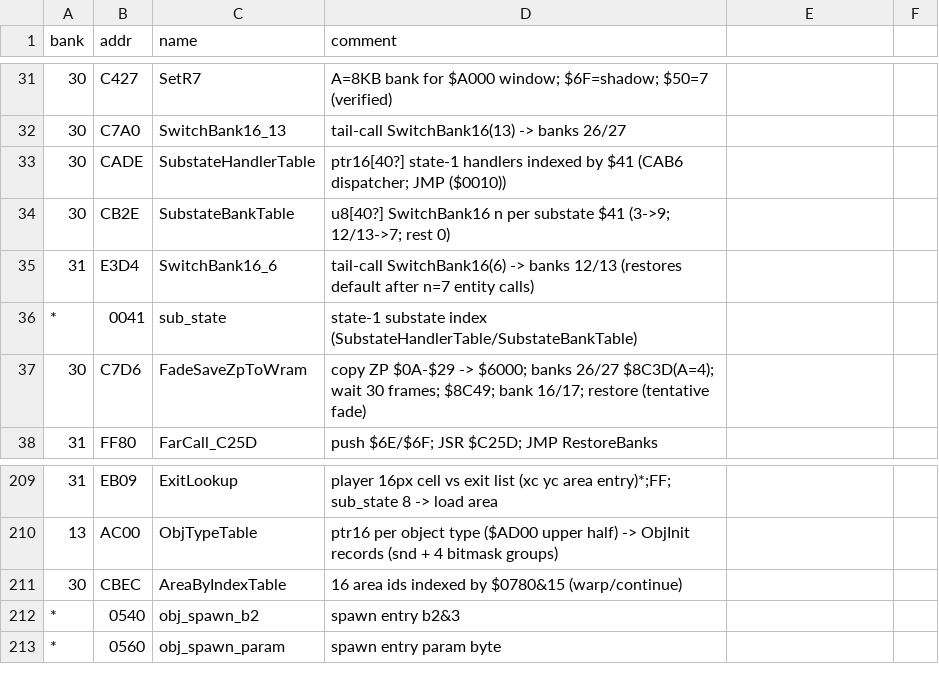
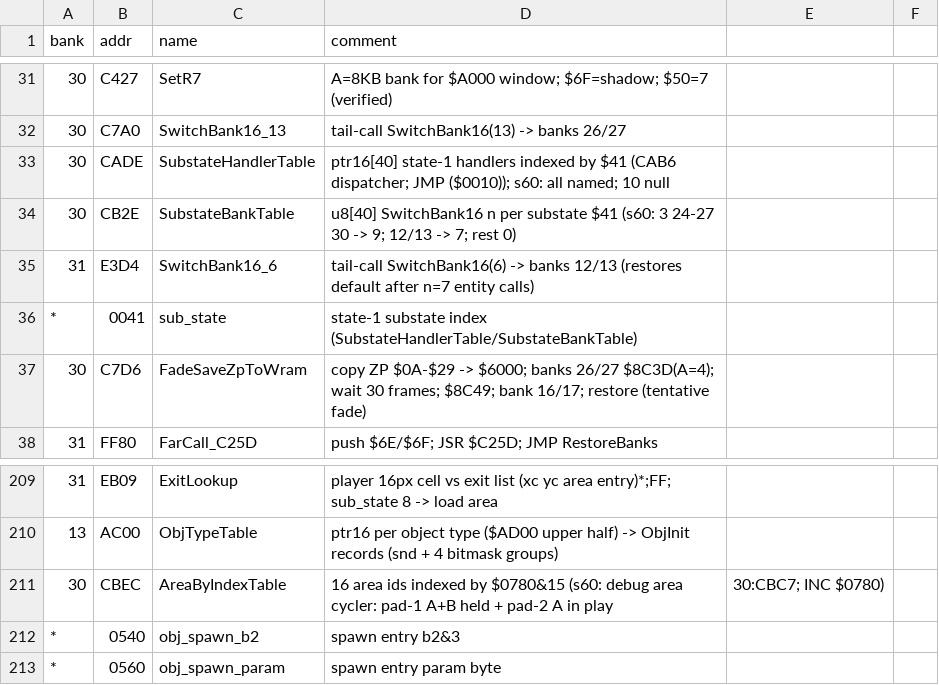
Before and after one commit to sleepy9090/CRYSTAL-AI-LIS, a CSV file: labels.csv, drawn as a sheet; only a part is shown, gaps mark what is left out; the diff covers the shown part only.

Commit message:
RE session 60: Ph3: decode 30:CADE/CB2E substate tables (length, name each state-1 su

```diff
--- a/labels.csv
+++ b/labels.csv
@@ -32,4 +32,4 @@ bank,addr,name,comment
 30,C7A0,SwitchBank16_13,tail-call SwitchBank16(13) -> banks 26/27
-30,CADE,SubstateHandlerTable,ptr16[40?] state-1 handlers indexed by $41 (CAB6 dispatcher; JMP ($0010))
-30,CB2E,SubstateBankTable,u8[40?] SwitchBank16 n per substate $41 (3->9; 12/13->7; rest 0)
+30,CADE,SubstateHandlerTable,ptr16[40] state-1 handlers indexed by $41 (CAB6 dispatcher; JMP ($0010)); s60: all named; 10 null
+30,CB2E,SubstateBankTable,u8[40] SwitchBank16 n per substate $41 (s60: 3 24-27 30 -> 9; 12/13 -> 7; rest 0)
 31,E3D4,SwitchBank16_6,tail-call SwitchBank16(6) -> banks 12/13 (restores default after n=7 entity calls)
@@ -210,3 +210,3 @@ bank,addr,name,comment
 13,AC00,ObjTypeTable,ptr16 per object type ($AD00 upper half) -> ObjInit records (snd + 4 bitmask groups)
-30,CBEC,AreaByIndexTable,16 area ids indexed by $0780&15 (warp/continue)
+30,CBEC,AreaByIndexTable,16 area ids indexed by $0780&15 (s60: debug area cycler: pad-1 A+B held + pad-2 A in play, 30:CBC7; INC $0780)
 *,0540,obj_spawn_b2,spawn entry b2&3
```
Also changed, not shown: 25 added rows elsewhere in this file, 2 other files.
